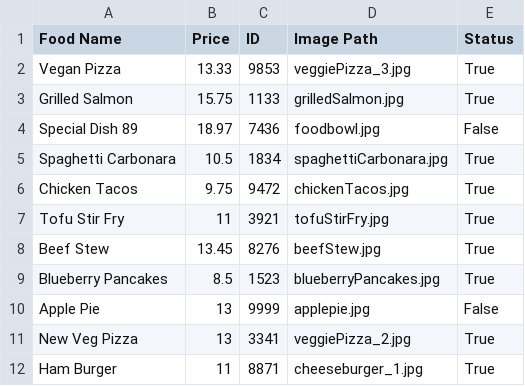
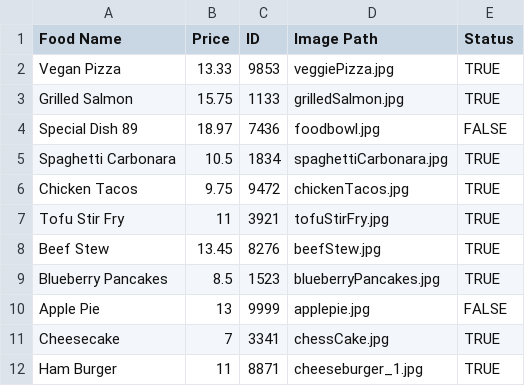
Before and after one commit to JohnnyLawma/FinalProject24, a CSV file: MenuItemsUpdated.csv, drawn as a sheet.

```diff
--- a/MenuItemsUpdated.csv
+++ b/MenuItemsUpdated.csv
@@ -1,12 +1,12 @@
 Food Name,Price,ID,Image Path,Status
-Vegan Pizza,13.33,9853,veggiePizza_3.jpg,True
-Grilled Salmon,15.75,1133,grilledSalmon.jpg,True
-Special Dish 89,18.97,7436,foodbowl.jpg,False
-Spaghetti Carbonara,10.5,1834,spaghettiCarbonara.jpg,True
-Chicken Tacos,9.75,9472,chickenTacos.jpg,True
-Tofu Stir Fry,11,3921,tofuStirFry.jpg,True
-Beef Stew,13.45,8276,beefStew.jpg,True
-Blueberry Pancakes,8.5,1523,blueberryPancakes.jpg,True
-Apple Pie,13,9999,applepie.jpg,False
-New Veg Pizza,13,3341,veggiePizza_2.jpg,True
-Ham Burger,11,8871,cheeseburger_1.jpg,True
+Vegan Pizza,13.33,9853,veggiePizza.jpg,TRUE
+Grilled Salmon,15.75,1133,grilledSalmon.jpg,TRUE
+Special Dish 89,18.97,7436,foodbowl.jpg,FALSE
+Spaghetti Carbonara,10.5,1834,spaghettiCarbonara.jpg,TRUE
+Chicken Tacos,9.75,9472,chickenTacos.jpg,TRUE
+Tofu Stir Fry,11,3921,tofuStirFry.jpg,TRUE
+Beef Stew,13.45,8276,beefStew.jpg,TRUE
+Blueberry Pancakes,8.5,1523,blueberryPancakes.jpg,TRUE
+Apple Pie,13,9999,applepie.jpg,FALSE
+Cheesecake,7,3341,chessCake.jpg,TRUE
+Ham Burger,11,8871,cheeseburger_1.jpg,TRUE
```
Also changed, not shown: CustomerUserFolder/allCustomerUser.csv, 32 other files.
